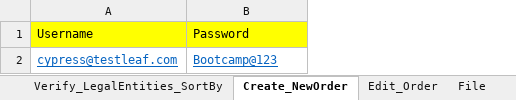
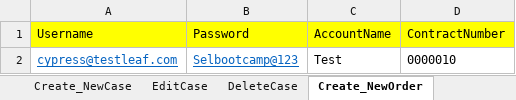
Before and after one commit to sarandeena28/PageObjectModel_ThreadLocal, an Excel workbook: data/caseAndLegalEntity.xlsx, sheet Create_NewOrder, drawn as a sheet; values as stored, in another font and other column widths than the file's, no borders; the diff names each change by its address in the sheet, - before the commit and + after, or states it on an @@ line.

```diff
--- a/data/caseAndLegalEntity.xlsx (sheet Create_NewOrder)
+++ b/data/caseAndLegalEntity.xlsx (sheet Create_NewOrder)
+column C (AccountName), row 2: Test
+column D (ContractNumber), row 2: 0000010
-B2 (Password): Bootcamp@123
+B2 (Password): Selbootcamp@123
```
Also changed, not shown: sheet Edit_Order, sheet Edit_LegalEntity, sheet Create_NewCase, sheet DeleteCase, sheet EditCase, sheet Verify_LegalEntities_SortBy, 2 more sheets, other sheet tabs, 48 other files.
